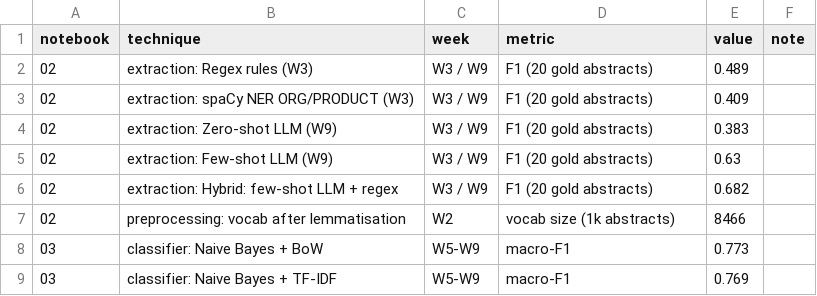
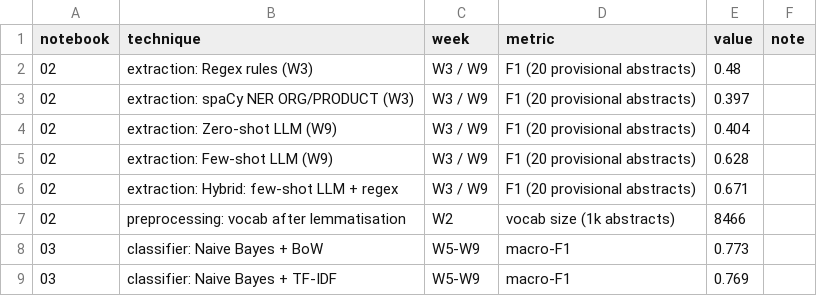
Before and after one commit to teepakorn326/assignmemt3-8460, a CSV file: codes/artifacts/06_summary_table.csv, drawn as a sheet; only a part is shown; the diff covers the shown part only.

```diff
--- a/codes/artifacts/06_summary_table.csv
+++ b/codes/artifacts/06_summary_table.csv
@@ -1,7 +1,7 @@
 notebook,technique,week,metric,value,note
-02,extraction: Regex rules (W3),W3 / W9,F1 (20 gold abstracts),0.489,
-02,extraction: spaCy NER ORG/PRODUCT (W3),W3 / W9,F1 (20 gold abstracts),0.409,
-02,extraction: Zero-shot LLM (W9),W3 / W9,F1 (20 gold abstracts),0.383,
-02,extraction: Few-shot LLM (W9),W3 / W9,F1 (20 gold abstracts),0.63,
-02,extraction: Hybrid: few-shot LLM + regex,W3 / W9,F1 (20 gold abstracts),0.682,
+02,extraction: Regex rules (W3),W3 / W9,F1 (20 provisional abstracts),0.48,
+02,extraction: spaCy NER ORG/PRODUCT (W3),W3 / W9,F1 (20 provisional abstracts),0.397,
+02,extraction: Zero-shot LLM (W9),W3 / W9,F1 (20 provisional abstracts),0.404,
+02,extraction: Few-shot LLM (W9),W3 / W9,F1 (20 provisional abstracts),0.628,
+02,extraction: Hybrid: few-shot LLM + regex,W3 / W9,F1 (20 provisional abstracts),0.671,
 02,preprocessing: vocab after lemmatisation,W2,vocab size (1k abstracts),8466,
```
Also changed, not shown: 7 added rows and 4 edited cells elsewhere in this file, 21 other files.
